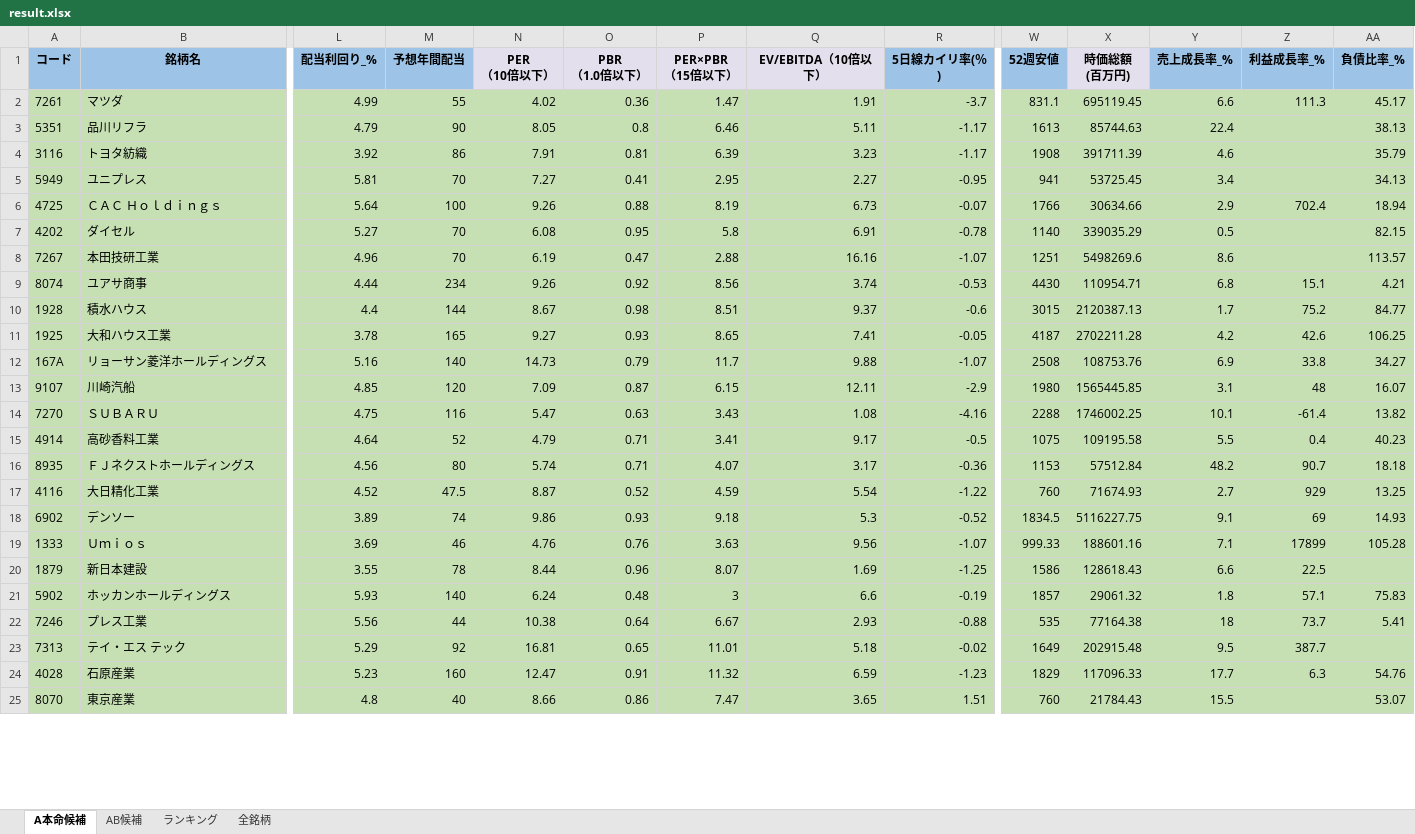
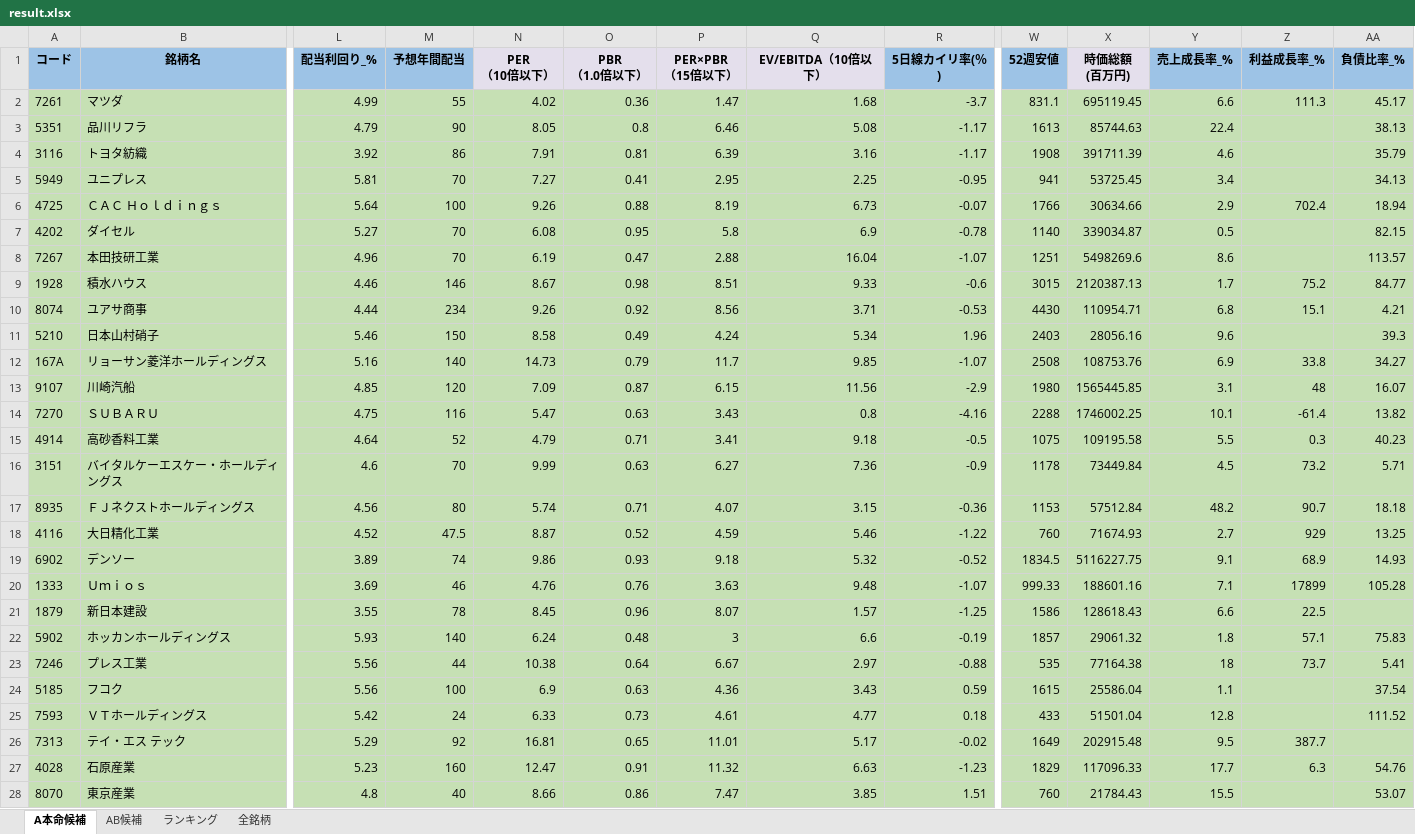
Before and after one commit to ku0909/screening, an Excel workbook: result.xlsx, sheet A本命候補, drawn as a sheet; only a part is shown, gaps mark what is left out; values as stored, in another font and other column widths than the file's, no borders; removed rows and columns are numbered as before the commit, all else as after; rows hold the shown columns only; the diff covers the shown part only; the diff names each change by its address in the sheet, - before the commit and + after, or states it on an @@ line.

```diff
--- a/result.xlsx (sheet A本命候補)
+++ b/result.xlsx (sheet A本命候補)
-Q2 (EV/EBITDA（10倍以下）): 1.91
+Q2 (EV/EBITDA（10倍以下）): 1.68
-Q3 (EV/EBITDA（10倍以下）): 5.11
+Q3 (EV/EBITDA（10倍以下）): 5.08
-Q4 (EV/EBITDA（10倍以下）): 3.23
+Q4 (EV/EBITDA（10倍以下）): 3.16
-Q5 (EV/EBITDA（10倍以下）): 2.27
+Q5 (EV/EBITDA（10倍以下）): 2.25
-Q7 (EV/EBITDA（10倍以下）): 6.91
+Q7 (EV/EBITDA（10倍以下）): 6.9
-X7 (時価総額 (百万円)): 339035.29
+X7 (時価総額 (百万円)): 339034.87
-Q8 (EV/EBITDA（10倍以下）): 16.16
+Q8 (EV/EBITDA（10倍以下）): 16.04
+row 9: 1928 | 積水ハウス | 4.46 | 146 | 8.67 | 0.98 | 8.51 | 9.33 | -0.6 | 3015 | 2120387.13 | 1.7 | 75.2 | 84.77
-Q10 (EV/EBITDA（10倍以下）): 3.74
+Q10 (EV/EBITDA（10倍以下）): 3.71
-row 10: 1928 | 積水ハウス | 4.4 | 144 | 8.67 | 0.98 | 8.51 | 9.37 | -0.6 | 3015 | 2120387.13 | 1.7 | 75.2 | 84.77
-row 11: 1925 | 大和ハウス工業 | 3.78 | 165 | 9.27 | 0.93 | 8.65 | 7.41 | -0.05 | 4187 | 2702211.28 | 4.2 | 42.6 | 106.25
+row 11: 5210 | 日本山村硝子 | 5.46 | 150 | 8.58 | 0.49 | 4.24 | 5.34 | 1.96 | 2403 | 28056.16 | 9.6 |  | 39.3
-Q12 (EV/EBITDA（10倍以下）): 9.88
+Q12 (EV/EBITDA（10倍以下）): 9.85
-Q13 (EV/EBITDA（10倍以下）): 12.11
+Q13 (EV/EBITDA（10倍以下）): 11.56
-Q14 (EV/EBITDA（10倍以下）): 1.08
+Q14 (EV/EBITDA（10倍以下）): 0.8
-Q15 (EV/EBITDA（10倍以下）): 9.17
+Q15 (EV/EBITDA（10倍以下）): 9.18
-Z15 (利益成長率_%): 0.4
+Z15 (利益成長率_%): 0.3
+row 16: 3151 | バイタルケーエスケー・ホールディングス | 4.6 | 70 | 9.99 | 0.63 | 6.27 | 7.36 | -0.9 | 1178 | 73449.84 | 4.5 | 73.2 | 5.71
-Q17 (EV/EBITDA（10倍以下）): 3.17
+Q17 (EV/EBITDA（10倍以下）): 3.15
-Q18 (EV/EBITDA（10倍以下）): 5.54
+Q18 (EV/EBITDA（10倍以下）): 5.46
-Q19 (EV/EBITDA（10倍以下）): 5.3
+Q19 (EV/EBITDA（10倍以下）): 5.32
-Z19 (利益成長率_%): 69
+Z19 (利益成長率_%): 68.9
-Q20 (EV/EBITDA（10倍以下）): 9.56
+Q20 (EV/EBITDA（10倍以下）): 9.48
-N21 (PER （10倍以下）): 8.44
+N21 (PER （10倍以下）): 8.45
-Q21 (EV/EBITDA（10倍以下）): 1.69
+Q21 (EV/EBITDA（10倍以下）): 1.57
-Q23 (EV/EBITDA（10倍以下）): 2.93
+Q23 (EV/EBITDA（10倍以下）): 2.97
+row 24: 5185 | フコク | 5.56 | 100 | 6.9 | 0.63 | 4.36 | 3.43 | 0.59 | 1615 | 25586.04 | 1.1 |  | 37.54
+row 25: 7593 | ＶＴホールディングス | 5.42 | 24 | 6.33 | 0.73 | 4.61 | 4.77 | 0.18 | 433 | 51501.04 | 12.8 |  | 111.52
-Q26 (EV/EBITDA（10倍以下）): 5.18
+Q26 (EV/EBITDA（10倍以下）): 5.17
-Q27 (EV/EBITDA（10倍以下）): 6.59
+Q27 (EV/EBITDA（10倍以下）): 6.63
-Q28 (EV/EBITDA（10倍以下）): 3.65
+Q28 (EV/EBITDA（10倍以下）): 3.85
```
Also changed, not shown: 24 added rows, 5 removed rows and 123 edited cells elsewhere in this sheet, sheet 全銘柄, sheet AB候補, sheet ランキング, 1 other file.
